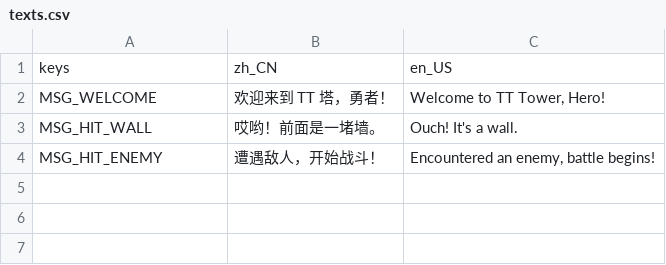
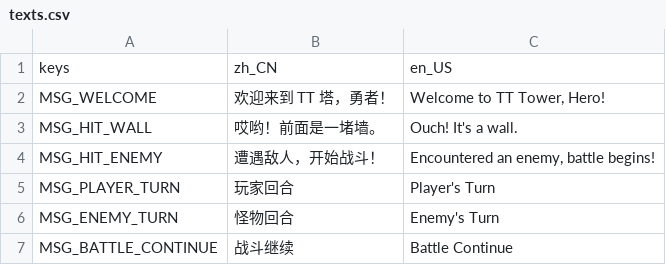
Before and after one commit to yifan-lee/ATB_Tower_Climber, a CSV file: locale/texts.csv, drawn as a sheet; the diff names each change by its address in the sheet, - before the commit and + after, or states it on an @@ line.

```diff
--- a/locale/texts.csv
+++ b/locale/texts.csv
+row 5: MSG_PLAYER_TURN | 玩家回合 | Player's Turn
+row 6: MSG_ENEMY_TURN | 怪物回合 | Enemy's Turn
+row 7: MSG_BATTLE_CONTINUE | 战斗继续 | Battle Continue
```
Also changed, not shown: 10 other files.
